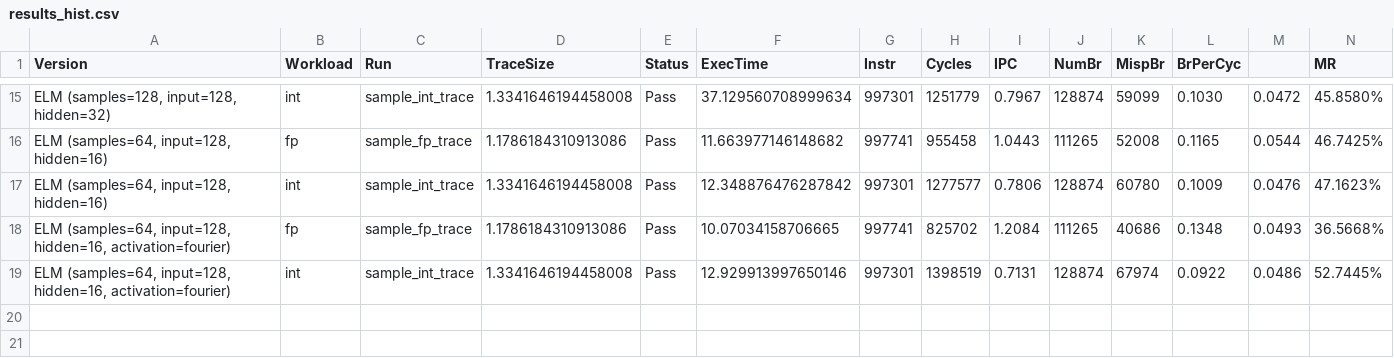
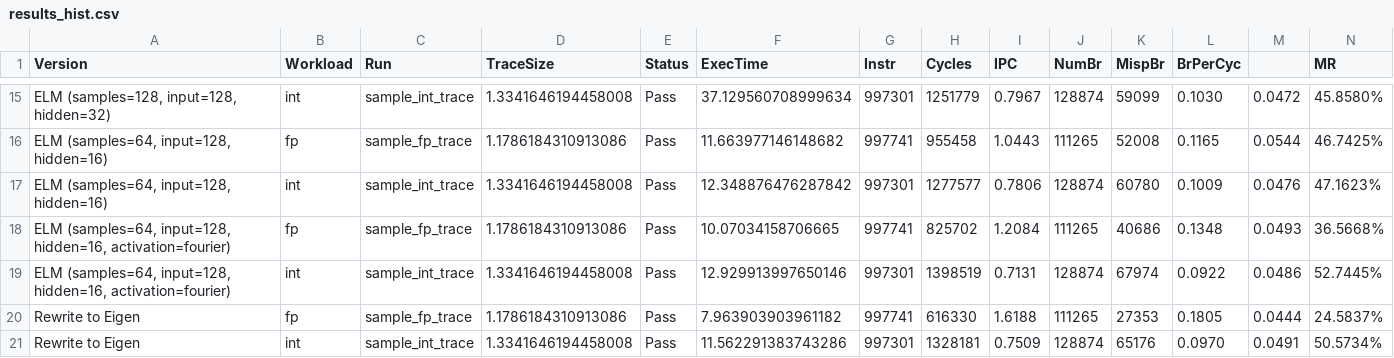
Before and after one commit to XonneX/cbp2025, a CSV file: results_hist.csv, drawn as a sheet; only a part is shown, gaps mark what is left out; rows hold the shown columns only; the diff names each change by its address in the sheet, - before the commit and + after, or states it on an @@ line.

Commit message:
After rewrite to Eigen

```diff
--- a/results_hist.csv
+++ b/results_hist.csv
+row 20: Rewrite to Eigen | fp | sample_fp_trace | 1.1786184310913086 | Pass | 7.963903903961182 | 997741 | 616330 | 1.6188 | 111265 | 27353 | 0.1805 | 0.0444 | 24.5837%
+row 21: Rewrite to Eigen | int | sample_int_trace | 1.3341646194458008 | Pass | 11.562291383743286 | 997301 | 1328181 | 0.7509 | 128874 | 65176 | 0.0970 | 0.0491 | 50.5734%
```
